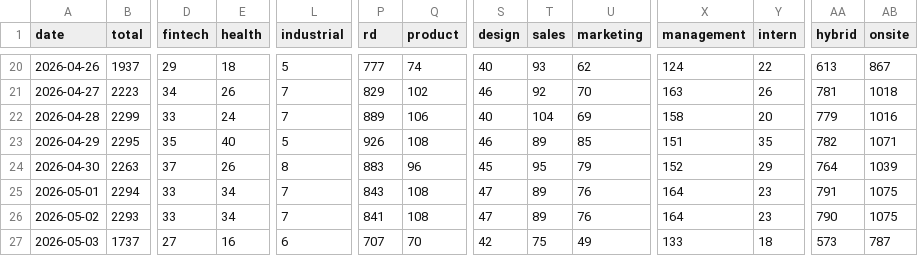
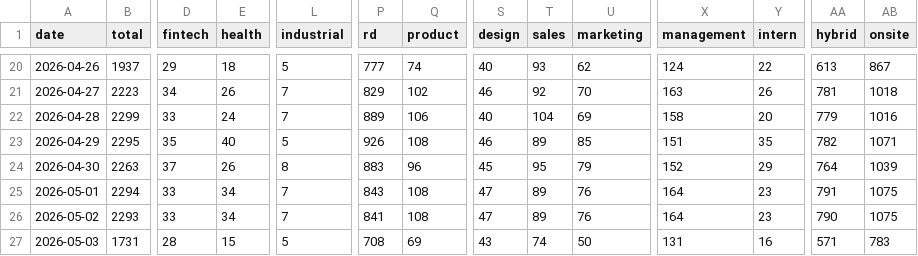
Before and after one commit to Genys30/jobfinder1, a CSV file: history.csv, drawn as a sheet; only a part is shown, gaps mark what is left out; the diff covers the shown part only; the diff names each change by its address in the sheet, - before the commit and + after, or states it on an @@ line.

```diff
--- a/history.csv
+++ b/history.csv
-B27 (total): 1737
+B27 (total): 1731
-D27 (fintech): 27
+D27 (fintech): 28
-E27 (health): 16
+E27 (health): 15
-L27 (industrial): 6
+L27 (industrial): 5
-P27 (rd): 707
+P27 (rd): 708
-Q27 (product): 70
+Q27 (product): 69
-S27 (design): 42
+S27 (design): 43
-T27 (sales): 75
+T27 (sales): 74
-U27 (marketing): 49
+U27 (marketing): 50
-X27 (management): 133
+X27 (management): 131
-Y27 (intern): 18
+Y27 (intern): 16
-AA27 (hybrid): 573
+AA27 (hybrid): 571
-AB27 (onsite): 787
+AB27 (onsite): 783
```
Also changed, not shown: 2 edited cells elsewhere in this file, comeet_jobs_2026-05-03.csv, deloitte_jobs_2026-05-03.csv, 3 other files.
